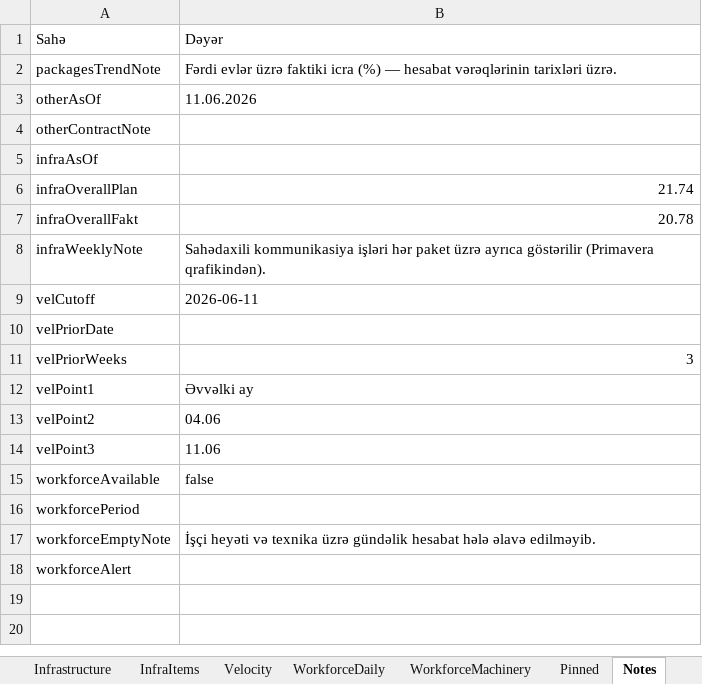
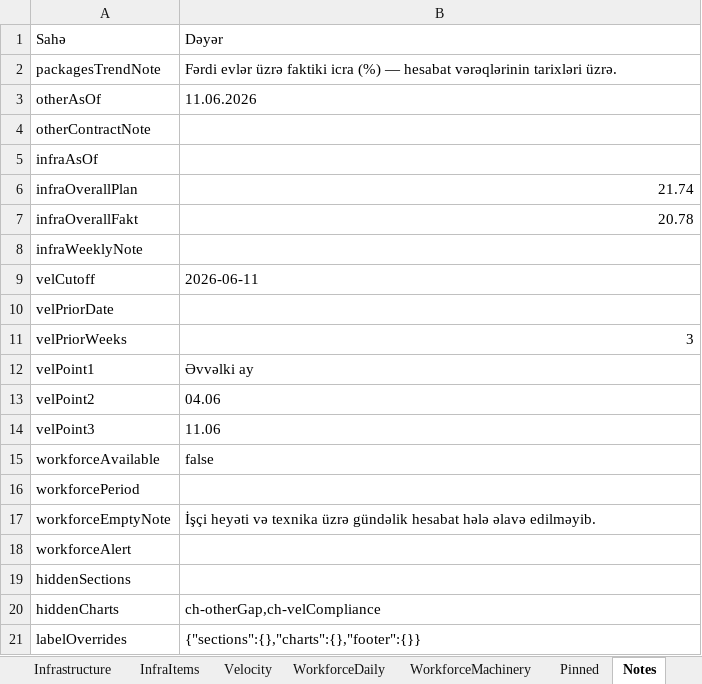
Before and after one commit to Narmin787/Qervend-tikinti-hesabati, an Excel workbook: cities/pirehmedli-kendi/source.xlsx, sheet Notes, drawn as a sheet; values as stored, in another font and other column widths than the file's, no borders; the diff names each change by its address in the sheet, - before the commit and + after, or states it on an @@ line.

```diff
--- a/cities/pirehmedli-kendi/source.xlsx (sheet Notes)
+++ b/cities/pirehmedli-kendi/source.xlsx (sheet Notes)
-B8: Sahədaxili kommunikasiya işləri hər paket üzrə ayrıca göstərilir (Primavera qrafikindən).
+B8: (empty)
+row 19: hiddenSections
+row 20: hiddenCharts | ch-otherGap,ch-velCompliance
+row 21: labelOverrides | {"sections":{},"charts":{},"footer":{}}
```
Also changed, not shown: sheet InfraItems, sheet Infrastructure, 1 other file.
